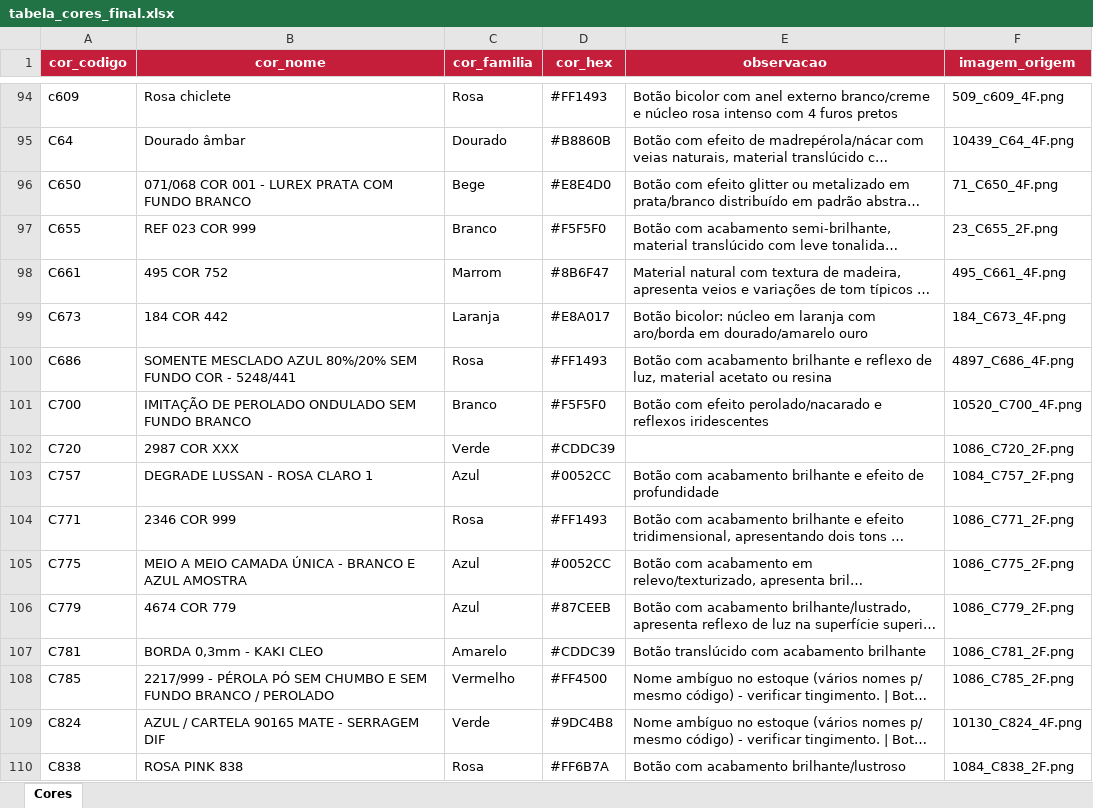
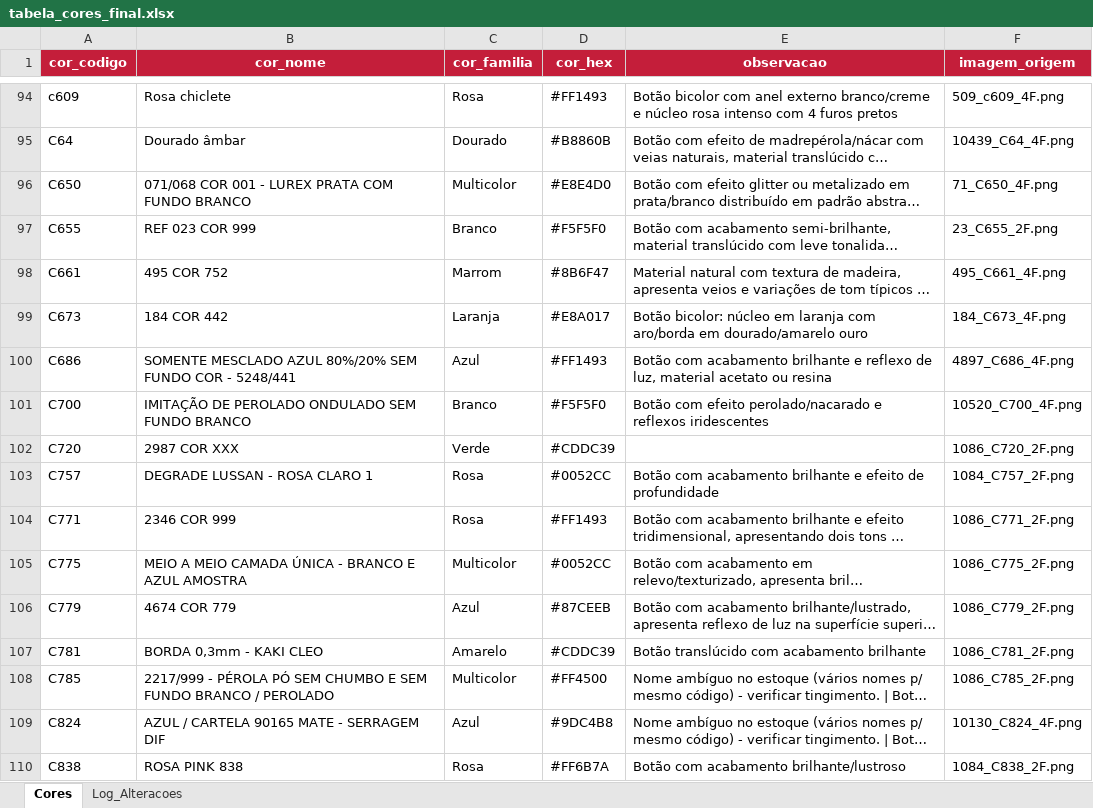
Before and after one commit to brasilbotoes/catalogo, an Excel workbook: apoio/tabela_cores_final.xlsx, sheet Cores, drawn as a sheet; only a part is shown, gaps mark what is left out; long unchanged cells end in …; values as stored, in another font and other column widths than the file's, no borders; the diff covers the shown part only; the diff names each change by its address in the sheet, - before the commit and + after, or states it on an @@ line.

```diff
--- a/apoio/tabela_cores_final.xlsx (sheet Cores)
+++ b/apoio/tabela_cores_final.xlsx (sheet Cores)
+sheet tab: Log_Alteracoes
-C96 (cor_familia): Bege
+C96 (cor_familia): Multicolor
-C100 (cor_familia): Rosa
+C100 (cor_familia): Azul
-C103 (cor_familia): Azul
+C103 (cor_familia): Rosa
-C105 (cor_familia): Azul
+C105 (cor_familia): Multicolor
-C108 (cor_familia): Vermelho
+C108 (cor_familia): Multicolor
-C109 (cor_familia): Verde
+C109 (cor_familia): Azul
```
Also changed, not shown: 216 edited cells elsewhere in this sheet, relatorio_representantes_20260827_1542.xlsx, 10 other files.
